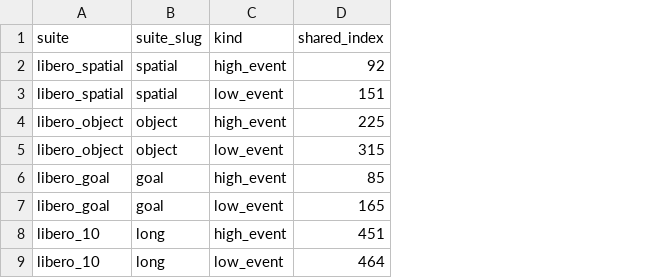
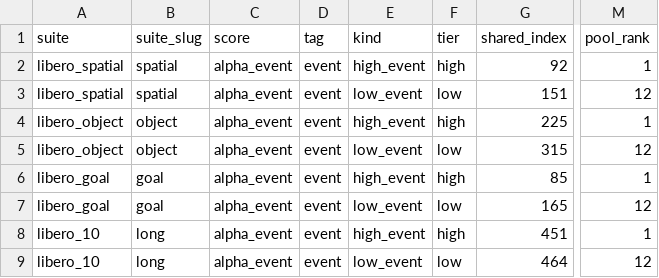
Before and after one commit to CJieee30/Jerry-VLA, a CSV file: functional_necessity/results/stage2_care_v2/nfe_probe_event_care/preview_selection.csv, drawn as a sheet; only a part is shown, gaps mark what is left out; the diff names each change by its address in the sheet, - before the commit and + after, or states it on an @@ line.

Commit message:
Add CARE for action expert -- add more alpha_event videos

```diff
--- a/functional_necessity/results/stage2_care_v2/nfe_probe_event_care/preview_selection.csv
+++ b/functional_necessity/results/stage2_care_v2/nfe_probe_event_care/preview_selection.csv
+column C (score), rows 2-9: all alpha_event
+column D (tag), rows 2-9: all event
+column F (tier), rows 2-9: high | low | high | low | high | low | high | low
+column M (pool_rank), rows 2-9: 1 | 12 | 1 | 12 | 1 | 12 | 1 | 12
```
Also changed, not shown: 51 other files.
